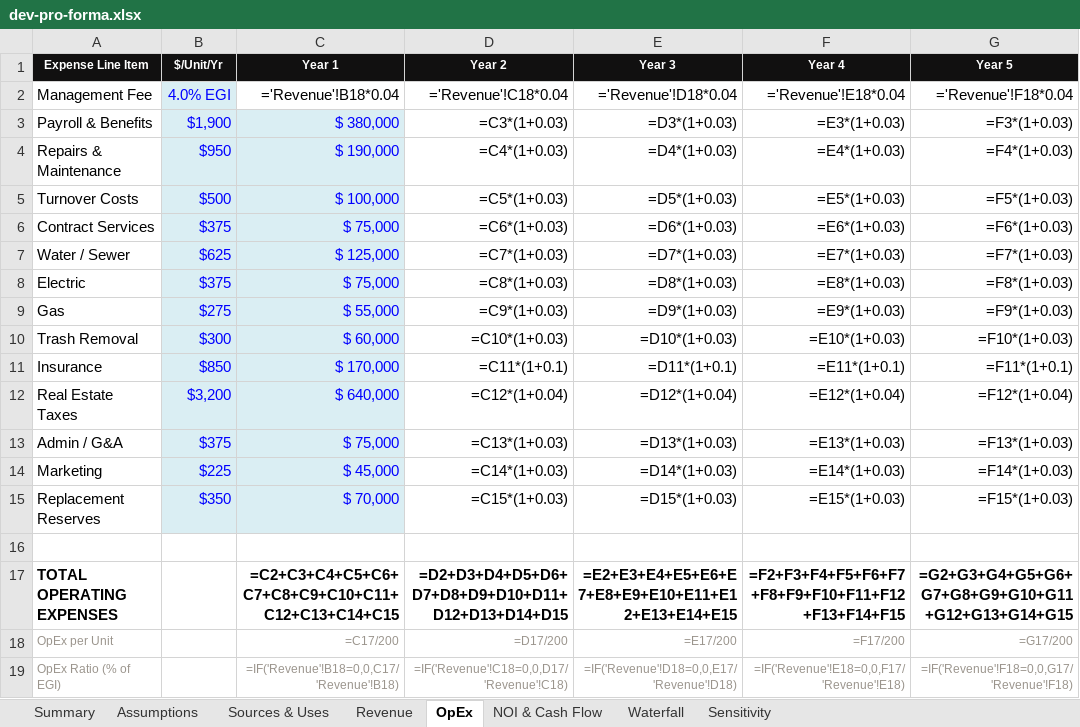
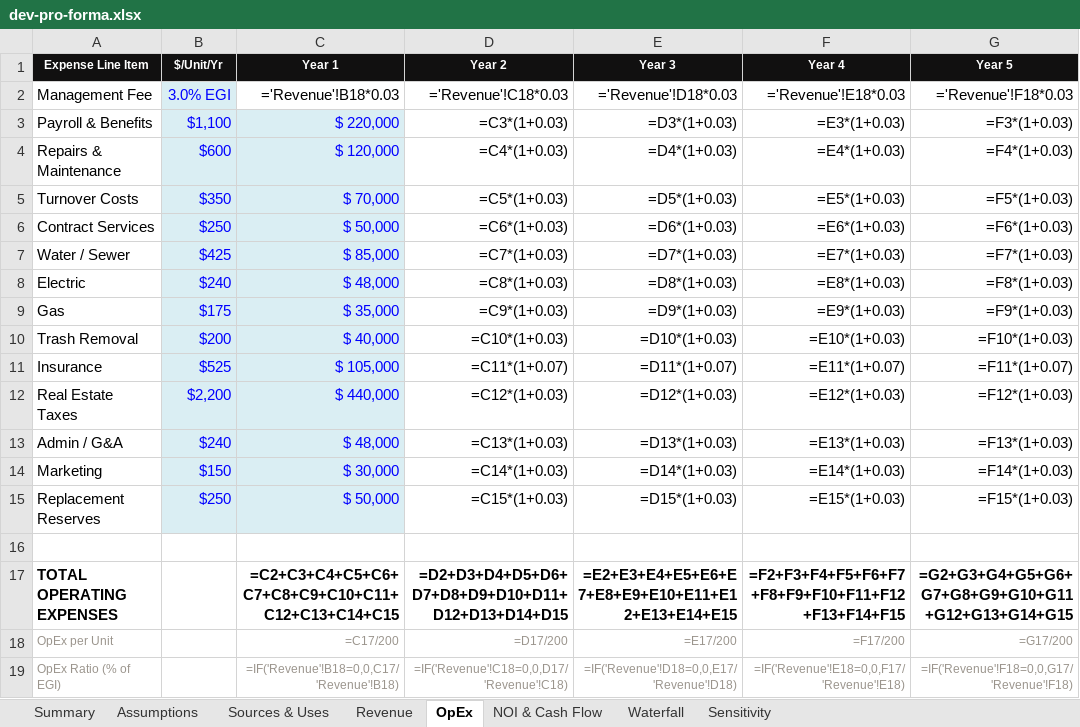
Before and after one commit to 1404-org/1404-io.github.io, an Excel workbook: public/demos/re-developer/dev-pro-forma.xlsx, sheet OpEx, drawn as a sheet; values as stored, in another font and other column widths than the file's, no borders; formulas without a stored value are shown as written; the diff names each change by its address in the sheet, - before the commit and + after, or states it on an @@ line.

```diff
--- a/public/demos/re-developer/dev-pro-forma.xlsx (sheet OpEx)
+++ b/public/demos/re-developer/dev-pro-forma.xlsx (sheet OpEx)
-B2 ($/Unit/Yr): 4.0% EGI
+B2 ($/Unit/Yr): 3.0% EGI
-C2 (Year 1): ='Revenue'!B18*0.04
+C2 (Year 1): ='Revenue'!B18*0.03
-D2 (Year 2): ='Revenue'!C18*0.04
+D2 (Year 2): ='Revenue'!C18*0.03
-E2 (Year 3): ='Revenue'!D18*0.04
+E2 (Year 3): ='Revenue'!D18*0.03
-F2 (Year 4): ='Revenue'!E18*0.04
+F2 (Year 4): ='Revenue'!E18*0.03
-G2 (Year 5): ='Revenue'!F18*0.04
+G2 (Year 5): ='Revenue'!F18*0.03
-B3 ($/Unit/Yr): $1,900
+B3 ($/Unit/Yr): $1,100
-C3 (Year 1): $ 380,000
+C3 (Year 1): $ 220,000
-B4 ($/Unit/Yr): $950
+B4 ($/Unit/Yr): $600
-C4 (Year 1): $ 190,000
+C4 (Year 1): $ 120,000
-B5 ($/Unit/Yr): $500
+B5 ($/Unit/Yr): $350
-C5 (Year 1): $ 100,000
+C5 (Year 1): $ 70,000
-B6 ($/Unit/Yr): $375
+B6 ($/Unit/Yr): $250
-C6 (Year 1): $ 75,000
+C6 (Year 1): $ 50,000
-B7 ($/Unit/Yr): $625
+B7 ($/Unit/Yr): $425
-C7 (Year 1): $ 125,000
+C7 (Year 1): $ 85,000
-B8 ($/Unit/Yr): $375
+B8 ($/Unit/Yr): $240
-C8 (Year 1): $ 75,000
+C8 (Year 1): $ 48,000
-B9 ($/Unit/Yr): $275
+B9 ($/Unit/Yr): $175
-C9 (Year 1): $ 55,000
+C9 (Year 1): $ 35,000
-B10 ($/Unit/Yr): $300
+B10 ($/Unit/Yr): $200
-C10 (Year 1): $ 60,000
+C10 (Year 1): $ 40,000
-B11 ($/Unit/Yr): $850
+B11 ($/Unit/Yr): $525
-C11 (Year 1): $ 170,000
+C11 (Year 1): $ 105,000
-D11 (Year 2): =C11*(1+0.1)
+D11 (Year 2): =C11*(1+0.07)
-E11 (Year 3): =D11*(1+0.1)
+E11 (Year 3): =D11*(1+0.07)
-F11 (Year 4): =E11*(1+0.1)
+F11 (Year 4): =E11*(1+0.07)
-G11 (Year 5): =F11*(1+0.1)
+G11 (Year 5): =F11*(1+0.07)
-B12 ($/Unit/Yr): $3,200
+B12 ($/Unit/Yr): $2,200
-C12 (Year 1): $ 640,000
+C12 (Year 1): $ 440,000
-D12 (Year 2): =C12*(1+0.04)
+D12 (Year 2): =C12*(1+0.03)
-E12 (Year 3): =D12*(1+0.04)
+E12 (Year 3): =D12*(1+0.03)
-F12 (Year 4): =E12*(1+0.04)
+F12 (Year 4): =E12*(1+0.03)
-G12 (Year 5): =F12*(1+0.04)
+G12 (Year 5): =F12*(1+0.03)
-B13 ($/Unit/Yr): $375
+B13 ($/Unit/Yr): $240
-C13 (Year 1): $ 75,000
+C13 (Year 1): $ 48,000
-B14 ($/Unit/Yr): $225
+B14 ($/Unit/Yr): $150
-C14 (Year 1): $ 45,000
+C14 (Year 1): $ 30,000
-B15 ($/Unit/Yr): $350
+B15 ($/Unit/Yr): $250
-C15 (Year 1): $ 70,000
+C15 (Year 1): $ 50,000
```
Also changed, not shown: sheet Waterfall, sheet Assumptions, sheet Summary, sheet Revenue, sheet NOI & Cash Flow, sheet Sensitivity, 1 more sheet, 4 other files.
